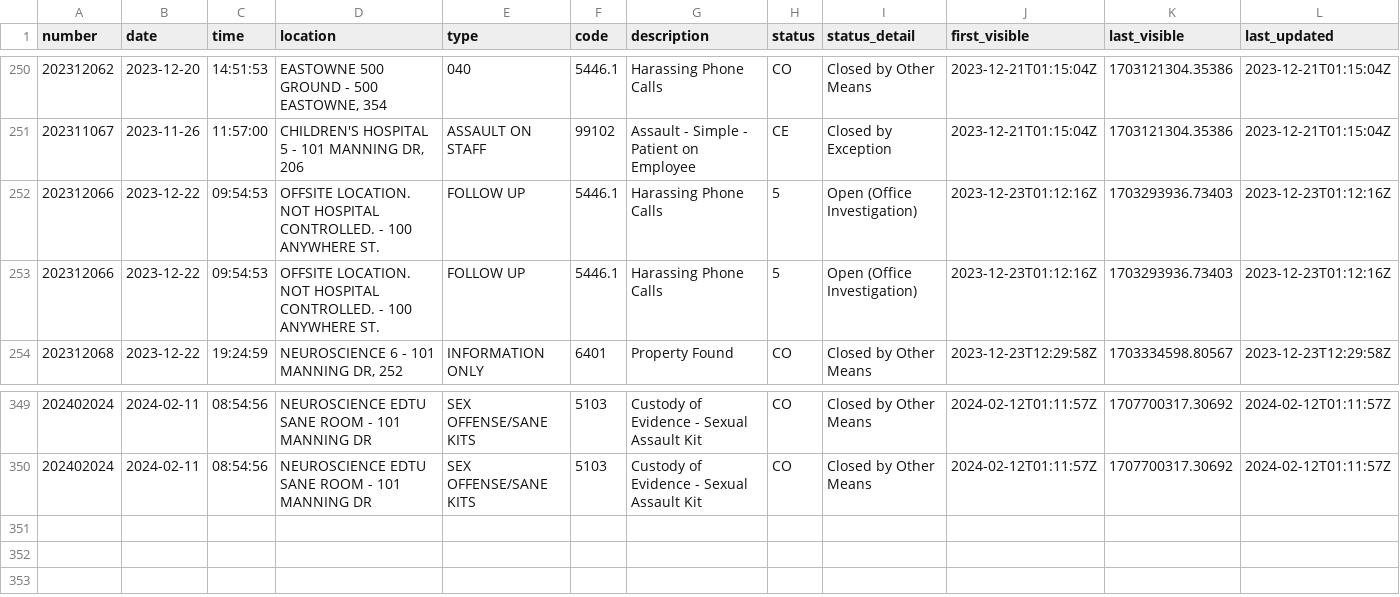
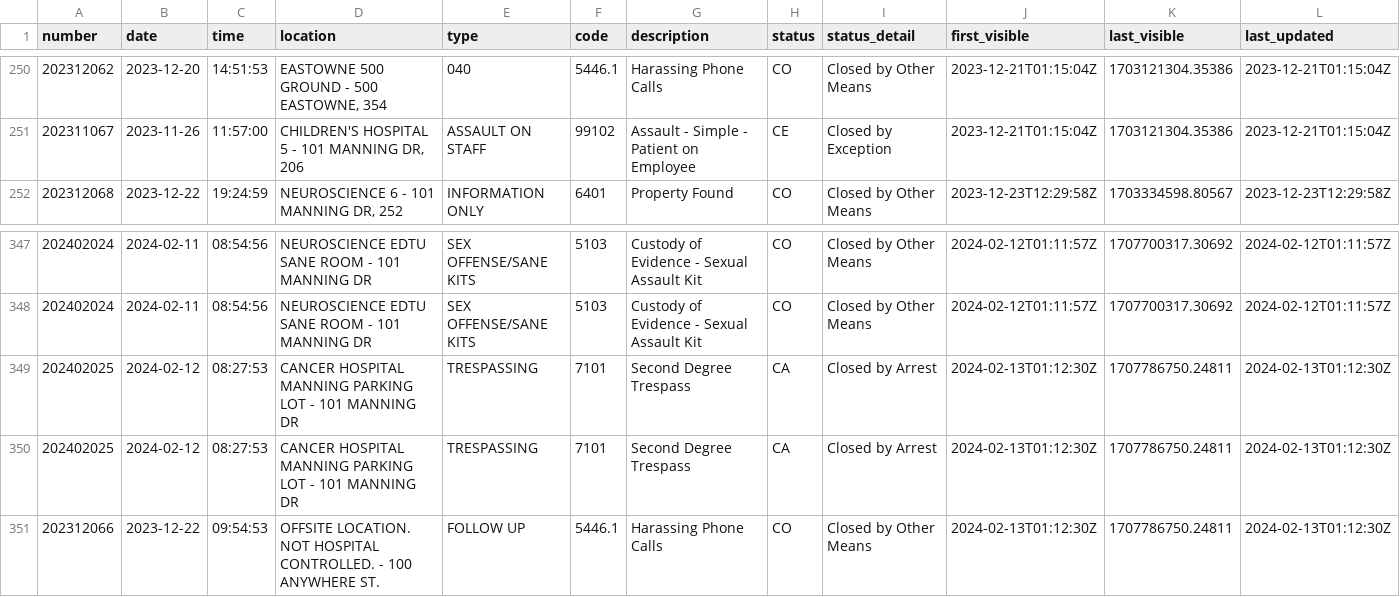
Before and after one commit to mcclatchy-southeast/uhw, a CSV file: data/uncmc_crime_log.csv, drawn as a sheet; only a part is shown, gaps mark what is left out; removed rows and columns are numbered as before the commit, all else as after; rows hold the shown columns only; the diff names each change by its address in the sheet, - before the commit and + after, or states it on an @@ line.

Commit message:
New entries in crime log - data updated.

```diff
--- a/data/uncmc_crime_log.csv
+++ b/data/uncmc_crime_log.csv
-row 252: 202312066 | 2023-12-22 | 09:54:53 | OFFSITE LOCATION. NOT HOSPITAL CONTROLLED. - 100 ANYWHERE ST. | FOLLOW UP | 5446.1 | Harassing Phone Calls | 5 | Open (Office Investigation) | 2023-12-23T01:12:16Z | 1703293936.73403 | 2023-12-23T01:12:16Z
-row 253: 202312066 | 2023-12-22 | 09:54:53 | OFFSITE LOCATION. NOT HOSPITAL CONTROLLED. - 100 ANYWHERE ST. | FOLLOW UP | 5446.1 | Harassing Phone Calls | 5 | Open (Office Investigation) | 2023-12-23T01:12:16Z | 1703293936.73403 | 2023-12-23T01:12:16Z
+row 349: 202402025 | 2024-02-12 | 08:27:53 | CANCER HOSPITAL MANNING PARKING LOT - 101 MANNING DR | TRESPASSING | 7101 | Second Degree Trespass | CA | Closed by Arrest | 2024-02-13T01:12:30Z | 1707786750.24811 | 2024-02-13T01:12:30Z
+row 350: 202402025 | 2024-02-12 | 08:27:53 | CANCER HOSPITAL MANNING PARKING LOT - 101 MANNING DR | TRESPASSING | 7101 | Second Degree Trespass | CA | Closed by Arrest | 2024-02-13T01:12:30Z | 1707786750.24811 | 2024-02-13T01:12:30Z
+row 351: 202312066 | 2023-12-22 | 09:54:53 | OFFSITE LOCATION. NOT HOSPITAL CONTROLLED. - 100 ANYWHERE ST. | FOLLOW UP | 5446.1 | Harassing Phone Calls | CO | Closed by Other Means | 2024-02-13T01:12:30Z | 1707786750.24811 | 2024-02-13T01:12:30Z
```
